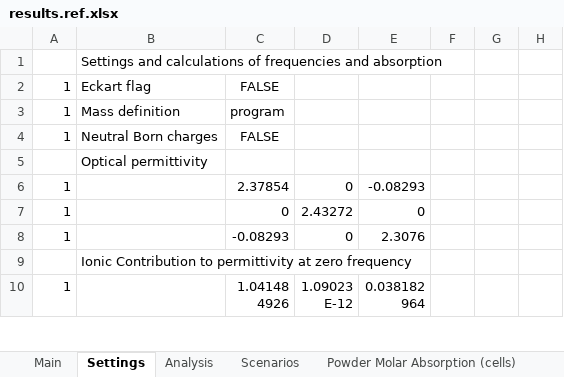
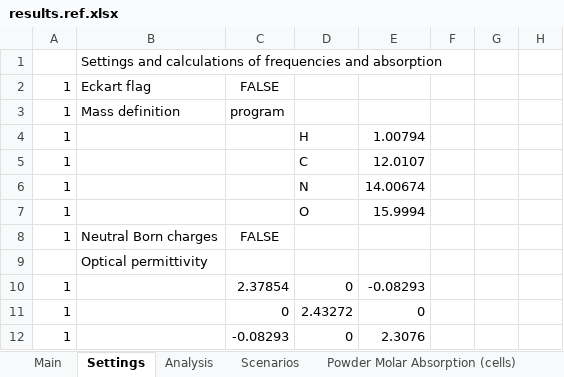
Before and after one commit to JohnKendrick/PDielec, an Excel workbook: Examples/Castep/Isoleucine/results.ref.xlsx, sheet Settings, drawn as a sheet; only a part is shown; the shorter side is filled out with more unchanged rows; values as stored, in another font and other column widths than the file's, no borders; the diff names each change by its address in the sheet, - before the commit and + after, or states it on an @@ line.

```diff
--- a/Examples/Castep/Isoleucine/results.ref.xlsx (sheet Settings)
+++ b/Examples/Castep/Isoleucine/results.ref.xlsx (sheet Settings)
+row 4: 1 |  |  | H | 1.00794
+row 5: 1 |  |  | C | 12.0107
+row 6: 1 |  |  | N | 14.00674
+row 7: 1 |  |  | O | 15.9994
```
Also changed, not shown: Examples/AbInit/BaTiO3/results.ref.xlsx, Examples/Crystal/Leucine/results.ref.xlsx, 40 other files.
